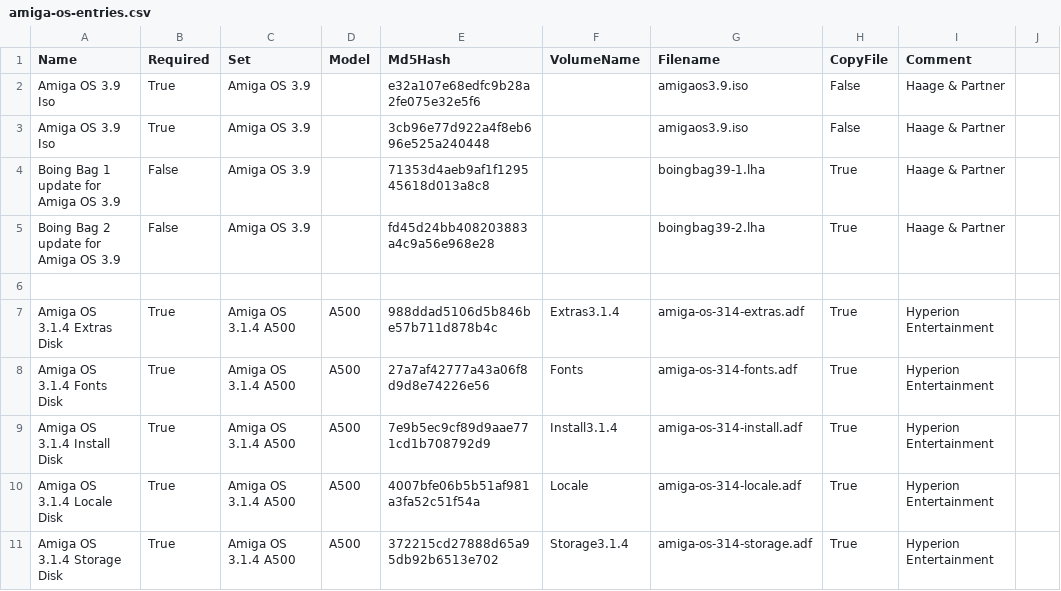
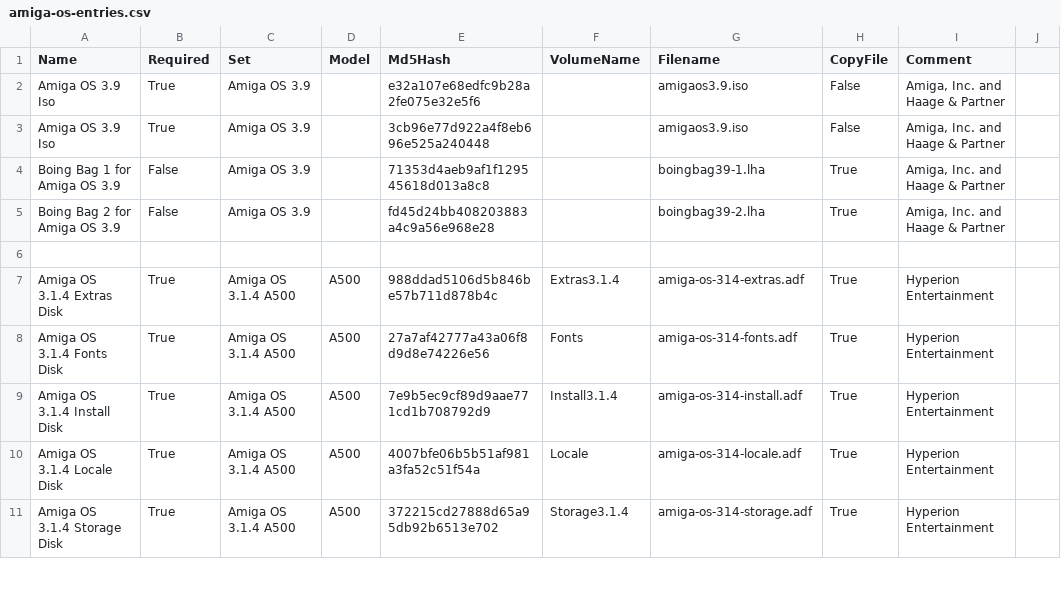
Before and after one commit to henrikstengaard/hstwb-installer, a CSV file: data/amiga-os-entries.csv, drawn as a sheet; only a part is shown.

Commit message:
Changes boing bag names

```diff
--- a/data/amiga-os-entries.csv
+++ b/data/amiga-os-entries.csv
@@ -1,6 +1,6 @@
 Name;Required;Set;Model;Md5Hash;VolumeName;Filename;CopyFile;Comment
-Amiga OS 3.9 Iso;True;Amiga OS 3.9;;e32a107e68edfc9b28a2fe075e32e5f6;;amigaos3.9.iso;False;Haage & Partner
-Amiga OS 3.9 Iso;True;Amiga OS 3.9;;3cb96e77d922a4f8eb696e525a240448;;amigaos3.9.iso;False;Haage & Partner
-Boing Bag 1 update for Amiga OS 3.9;False;Amiga OS 3.9;;71353d4aeb9af1f129545618d013a8c8;;boingbag39-1.lha;True;Haage & Partner
-Boing Bag 2 update for Amiga OS 3.9;False;Amiga OS 3.9;;fd45d24bb408203883a4c9a56e968e28;;boingbag39-2.lha;True;Haage & Partner
+Amiga OS 3.9 Iso;True;Amiga OS 3.9;;e32a107e68edfc9b28a2fe075e32e5f6;;amigaos3.9.iso;False;Amiga, Inc. and Haage & Partner
+Amiga OS 3.9 Iso;True;Amiga OS 3.9;;3cb96e77d922a4f8eb696e525a240448;;amigaos3.9.iso;False;Amiga, Inc. and Haage & Partner
+Boing Bag 1 for Amiga OS 3.9;False;Amiga OS 3.9;;71353d4aeb9af1f129545618d013a8c8;;boingbag39-1.lha;True;Amiga, Inc. and Haage & Partner
+Boing Bag 2 for Amiga OS 3.9;False;Amiga OS 3.9;;fd45d24bb408203883a4c9a56e968e28;;boingbag39-2.lha;True;Amiga, Inc. and Haage & Partner
 
```
